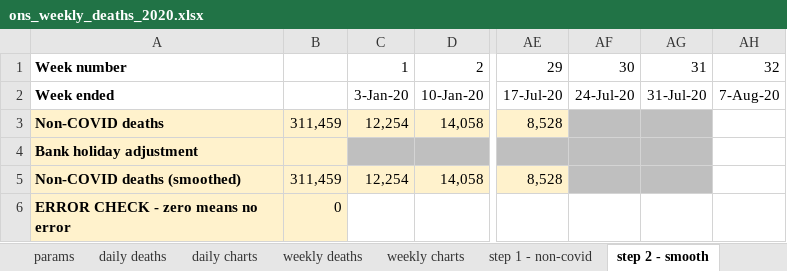
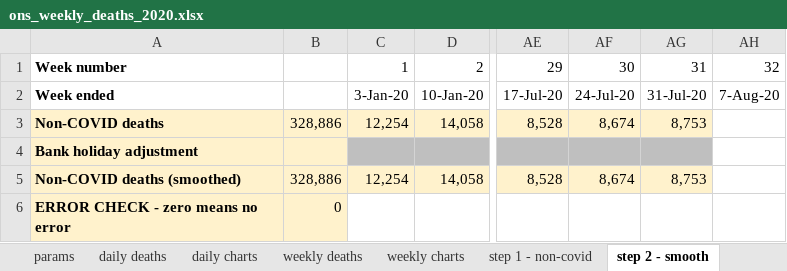
Before and after one commit to Logiqx/on-stats, an Excel workbook: data/ons_weekly_deaths_2020.xlsx, sheet step 2 - smooth, drawn as a sheet; only a part is shown, gaps mark what is left out; values as stored, in another font and other column widths than the file's, no borders; charts and pictures not drawn; the diff names each change by its address in the sheet, - before the commit and + after, or states it on an @@ line.

```diff
--- a/data/ons_weekly_deaths_2020.xlsx (sheet step 2 - smooth)
+++ b/data/ons_weekly_deaths_2020.xlsx (sheet step 2 - smooth)
-B3: 311,459
+B3: 328,886
-AF3: (empty)
+AF3: 8,674
-AF3:AG3 fill: #BFBFBF
+AF3:AG3 fill: #FFF2CC
-AG3: (empty)
+AG3: 8,753
-B5: 311,459
+B5: 328,886
-AF5: (empty)
+AF5: 8,674
-AF5:AG5 fill: #BFBFBF
+AF5:AG5 fill: #FFF2CC
-AG5: (empty)
+AG5: 8,753
```
Also changed, not shown: sheet daily deaths, sheet step 4 - combine, sheet weekly deaths, sheet step 3 - shift, sheet step 1 - non-covid, charts or pictures, data/ons_weekly_deaths.xlsx, data/ons_weekly_deaths_per_capita.xlsx.
